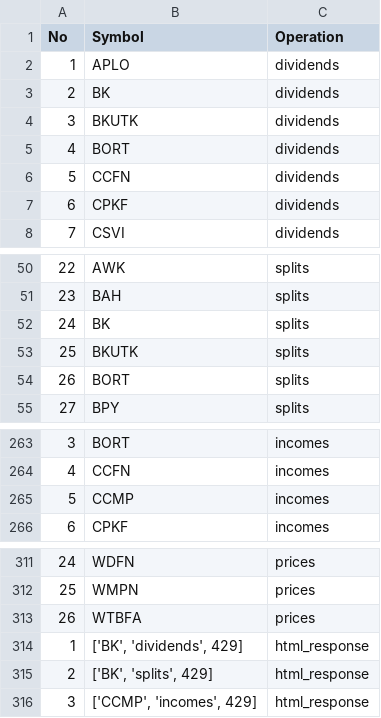
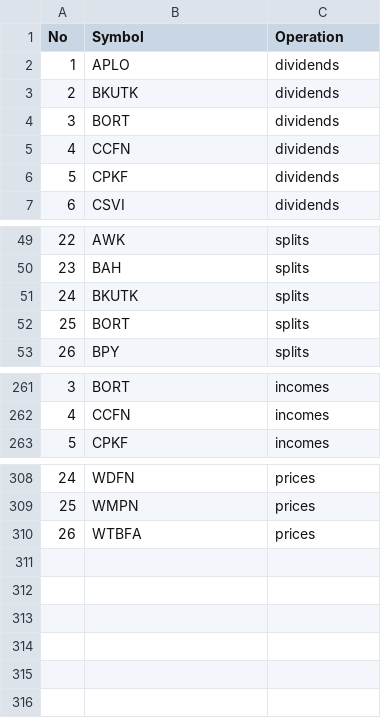
Before and after one commit to jeffcall-ch/dividends, a CSV file: excel_files/failed.csv, drawn as a sheet; only a part is shown, gaps mark what is left out; removed rows and columns are numbered as before the commit, all else as after; the diff names each change by its address in the sheet, - before the commit and + after, or states it on an @@ line.

```diff
--- a/excel_files/failed.csv
+++ b/excel_files/failed.csv
-row 3: 2 | BK | dividends
@@ column A (No) renumbered between rows 3 and 284 @@
-row 52: 24 | BK | splits
-row 265: 5 | CCMP | incomes
-row 314: 1 | ['BK', 'dividends', 429] | html_response
-row 315: 2 | ['BK', 'splits', 429] | html_response
-row 316: 3 | ['CCMP', 'incomes', 429] | html_response
```
Also changed, not shown: 1 other file.
